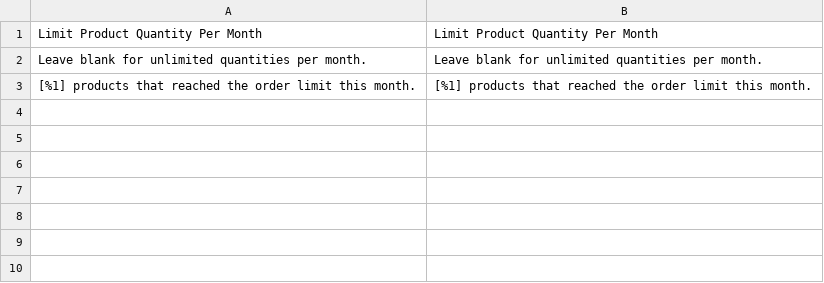
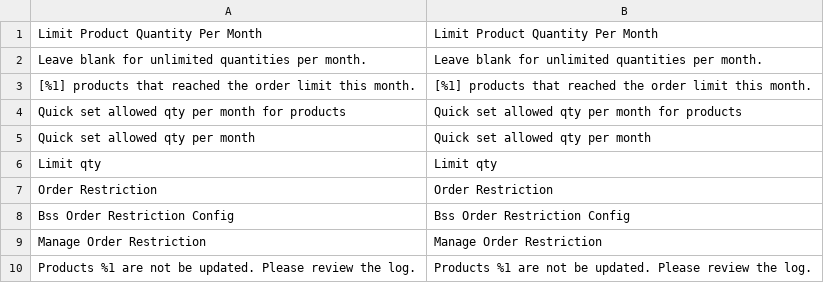
Before and after one commit to barryvdh/tyler, a CSV file: app/code/Bss/OrderRestriction/i18n/en_US.csv, drawn as a sheet; the diff names each change by its address in the sheet, - before the commit and + after, or states it on an @@ line.

```diff
--- a/app/code/Bss/OrderRestriction/i18n/en_US.csv
+++ b/app/code/Bss/OrderRestriction/i18n/en_US.csv
+row 4: Quick set allowed qty per month for products | Quick set allowed qty per month for products
+row 5: Quick set allowed qty per month | Quick set allowed qty per month
+row 6: Limit qty | Limit qty
+row 7: Order Restriction | Order Restriction
+row 8: Bss Order Restriction Config | Bss Order Restriction Config
+row 9: Manage Order Restriction | Manage Order Restriction
+row 10: Products %1 are not be updated. Please review the log. | Products %1 are not be updated. Please review the log.
```
Also changed, not shown: 16 other files.
